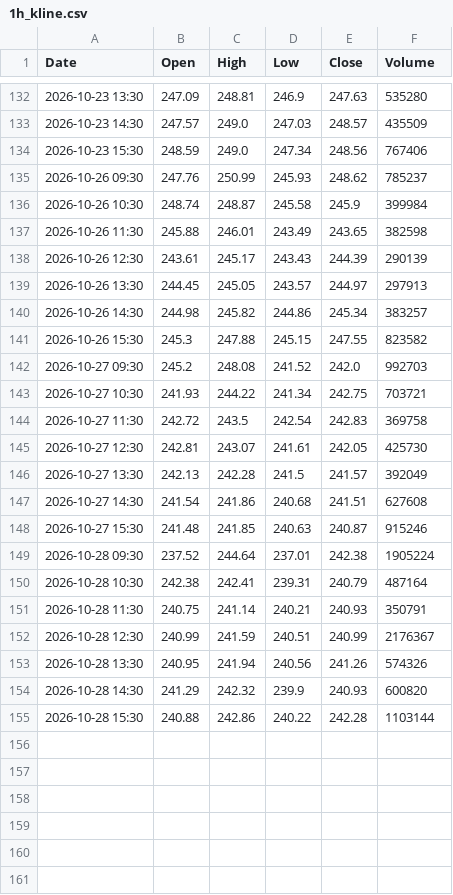
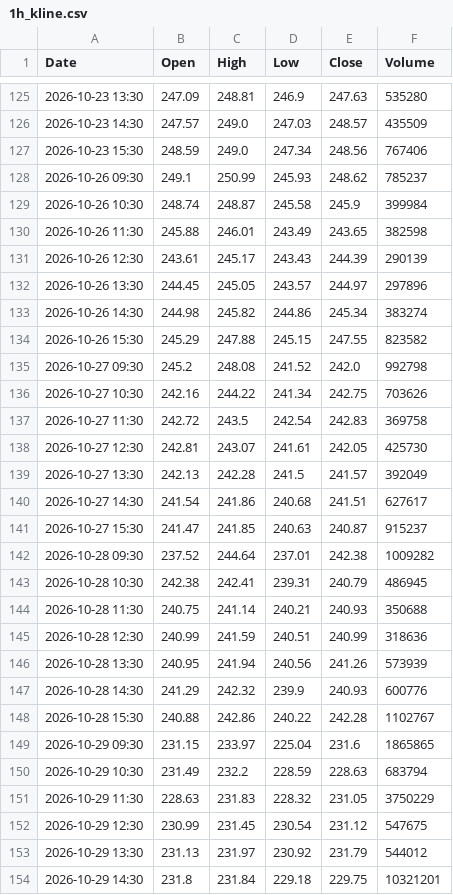
Before and after one commit to anonymousKo/market-fetcher, a CSV file: kline_data/CRM/1h_kline.csv, drawn as a sheet; only a part is shown, gaps mark what is left out; the diff covers the shown part only.

```diff
--- a/kline_data/CRM/1h_kline.csv
+++ b/kline_data/CRM/1h_kline.csv
@@ -134,3 +127,3 @@ Date,Open,High,Low,Close,Volume
 2026-10-23 15:30,248.59,249.0,247.34,248.56,767406
-2026-10-26 09:30,247.76,250.99,245.93,248.62,785237
+2026-10-26 09:30,249.1,250.99,245.93,248.62,785237
 2026-10-26 10:30,248.74,248.87,245.58,245.9,399984
@@ -138,7 +131,7 @@ Date,Open,High,Low,Close,Volume
 2026-10-26 12:30,243.61,245.17,243.43,244.39,290139
-2026-10-26 13:30,244.45,245.05,243.57,244.97,297913
-2026-10-26 14:30,244.98,245.82,244.86,245.34,383257
-2026-10-26 15:30,245.3,247.88,245.15,247.55,823582
-2026-10-27 09:30,245.2,248.08,241.52,242.0,992703
-2026-10-27 10:30,241.93,244.22,241.34,242.75,703721
+2026-10-26 13:30,244.45,245.05,243.57,244.97,297896
+2026-10-26 14:30,244.98,245.82,244.86,245.34,383274
+2026-10-26 15:30,245.29,247.88,245.15,247.55,823582
+2026-10-27 09:30,245.2,248.08,241.52,242.0,992798
+2026-10-27 10:30,242.16,244.22,241.34,242.75,703626
 2026-10-27 11:30,242.72,243.5,242.54,242.83,369758
@@ -146,10 +139,16 @@ Date,Open,High,Low,Close,Volume
 2026-10-27 13:30,242.13,242.28,241.5,241.57,392049
-2026-10-27 14:30,241.54,241.86,240.68,241.51,627608
-2026-10-27 15:30,241.48,241.85,240.63,240.87,915246
-2026-10-28 09:30,237.52,244.64,237.01,242.38,1905224
-2026-10-28 10:30,242.38,242.41,239.31,240.79,487164
-2026-10-28 11:30,240.75,241.14,240.21,240.93,350791
-2026-10-28 12:30,240.99,241.59,240.51,240.99,2176367
-2026-10-28 13:30,240.95,241.94,240.56,241.26,574326
-2026-10-28 14:30,241.29,242.32,239.9,240.93,600820
-2026-10-28 15:30,240.88,242.86,240.22,242.28,1103144
+2026-10-27 14:30,241.54,241.86,240.68,241.51,627617
+2026-10-27 15:30,241.47,241.85,240.63,240.87,915237
+2026-10-28 09:30,237.52,244.64,237.01,242.38,1009282
+2026-10-28 10:30,242.38,242.41,239.31,240.79,486945
+2026-10-28 11:30,240.75,241.14,240.21,240.93,350688
+2026-10-28 12:30,240.99,241.59,240.51,240.99,318636
+2026-10-28 13:30,240.95,241.94,240.56,241.26,573939
+2026-10-28 14:30,241.29,242.32,239.9,240.93,600776
+2026-10-28 15:30,240.88,242.86,240.22,242.28,1102767
+2026-10-29 09:30,231.15,233.97,225.04,231.6,1865865
+2026-10-29 10:30,231.49,232.2,228.59,228.63,683794
+2026-10-29 11:30,228.63,231.83,228.32,231.05,3750229
+2026-10-29 12:30,230.99,231.45,230.54,231.12,547675
+2026-10-29 13:30,231.13,231.97,230.92,231.79,544012
+2026-10-29 14:30,231.8,231.84,229.18,229.75,10321201
```
Also changed, not shown: 1 added row, 7 removed rows and 41 edited cells elsewhere in this file, kline_data/AAPL/1h_kline.csv, kline_data/MSFT/1h_kline.csv, 11 other files.
